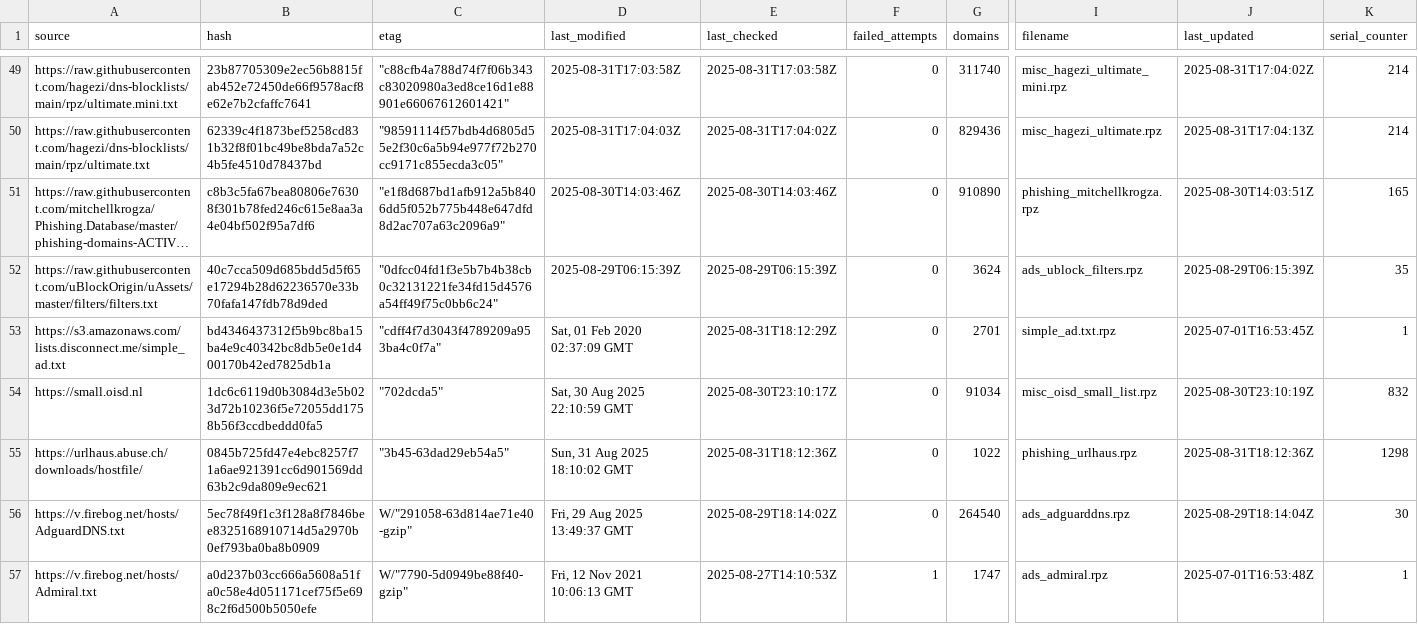
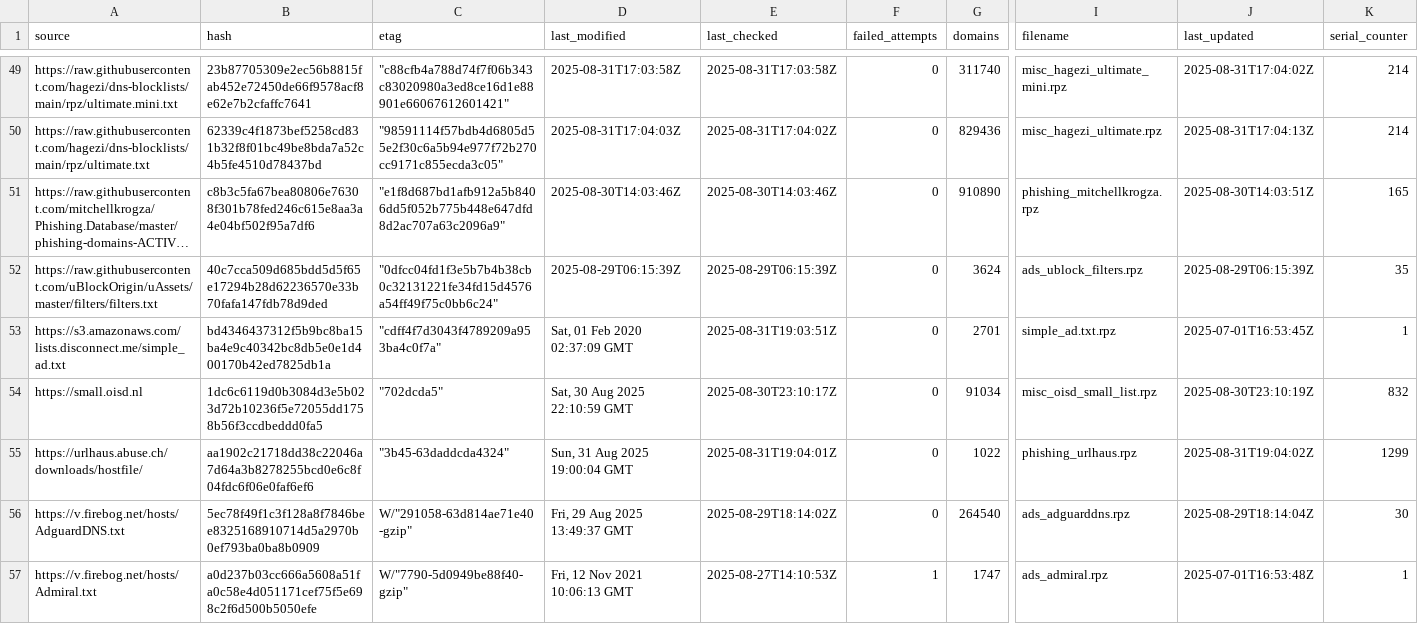
Before and after one commit to siosios/RPZ-Blocklists, a CSV file: tools/source-hashes.csv, drawn as a sheet; only a part is shown, gaps mark what is left out; long unchanged cells end in …; the diff names each change by its address in the sheet, - before the commit and + after, or states it on an @@ line.

```diff
--- a/tools/source-hashes.csv
+++ b/tools/source-hashes.csv
-E53 (last_checked): 2025-08-31T18:12:29Z
+E53 (last_checked): 2025-08-31T19:03:51Z
-B55 (hash): 0845b725fd47e4ebc8257f71a6ae921391cc6d901569dd63b2c9da809e9ec621
+B55 (hash): aa1902c21718dd38c22046a7d64a3b8278255bcd0e6c8f04fdc6f06e0faf6ef6
-C55 (etag): "3b45-63dad29eb54a5"
+C55 (etag): "3b45-63daddcda4324"
-D55 (last_modified): Sun, 31 Aug 2025 18:10:02 GMT
+D55 (last_modified): Sun, 31 Aug 2025 19:00:04 GMT
-E55 (last_checked): 2025-08-31T18:12:36Z
+E55 (last_checked): 2025-08-31T19:04:01Z
-J55 (last_updated): 2025-08-31T18:12:36Z
+J55 (last_updated): 2025-08-31T19:04:02Z
-K55 (serial_counter): 1298
+K55 (serial_counter): 1299
```
Also changed, not shown: 2 other files.
